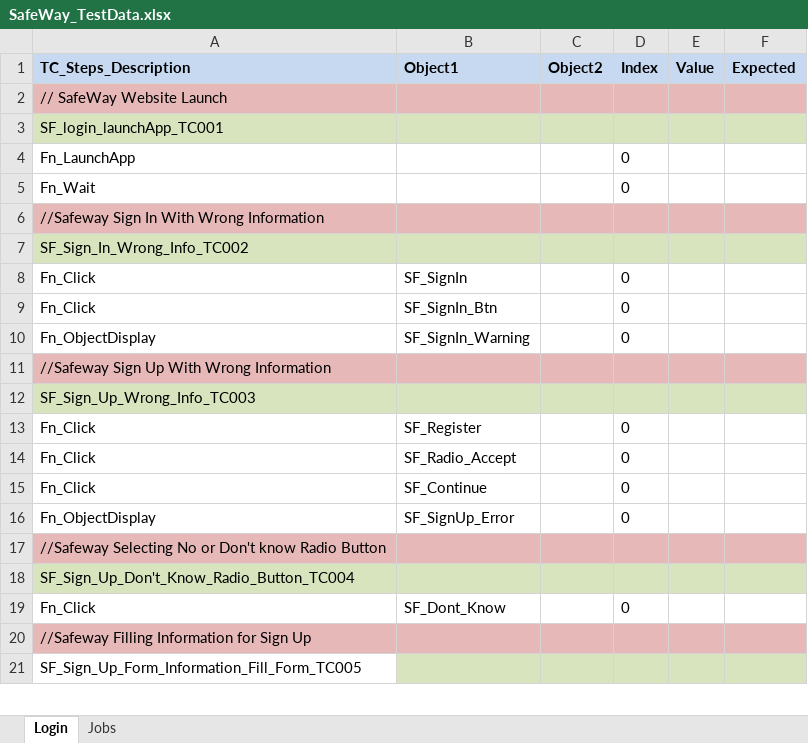
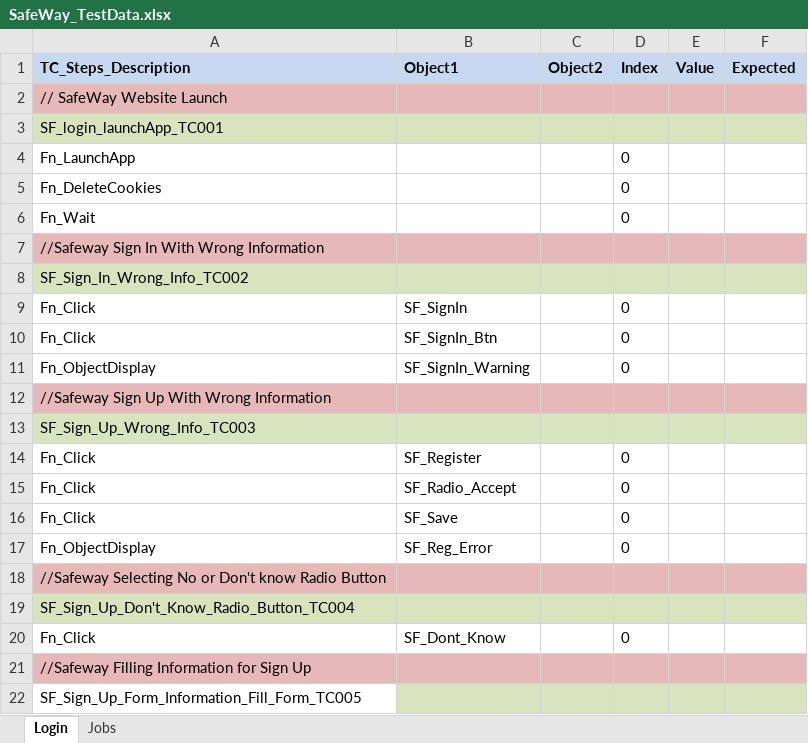
Before and after one commit to nisum-sw/PaymentGateway, an Excel workbook: selenisum-suite/src/main/resources/TestDataFiles/SafeWay_TestData.xlsx, sheet Login, drawn as a sheet; only a part is shown; values as stored, in another font and other column widths than the file's, no borders; addresses are those after the commit; the diff covers the shown part only; the diff names each change by its address in the sheet, - before the commit and + after, or states it on an @@ line.

```diff
--- a/selenisum-suite/src/main/resources/TestDataFiles/SafeWay_TestData.xlsx (sheet Login)
+++ b/selenisum-suite/src/main/resources/TestDataFiles/SafeWay_TestData.xlsx (sheet Login)
+row 5: Fn_DeleteCookies |  |  | 0
-B16 (Object1): SF_Continue
+B16 (Object1): SF_Save
-B17 (Object1): SF_SignUp_Error
+B17 (Object1): SF_Reg_Error
```
Also changed, not shown: 33 added rows, 2 removed rows, 3 edited cells and cell formats elsewhere in this sheet, selenisum-suite/src/main/resources/DriverFiles/ModuleDriver/SafeWay_Modules.xlsx, 3 other files.
